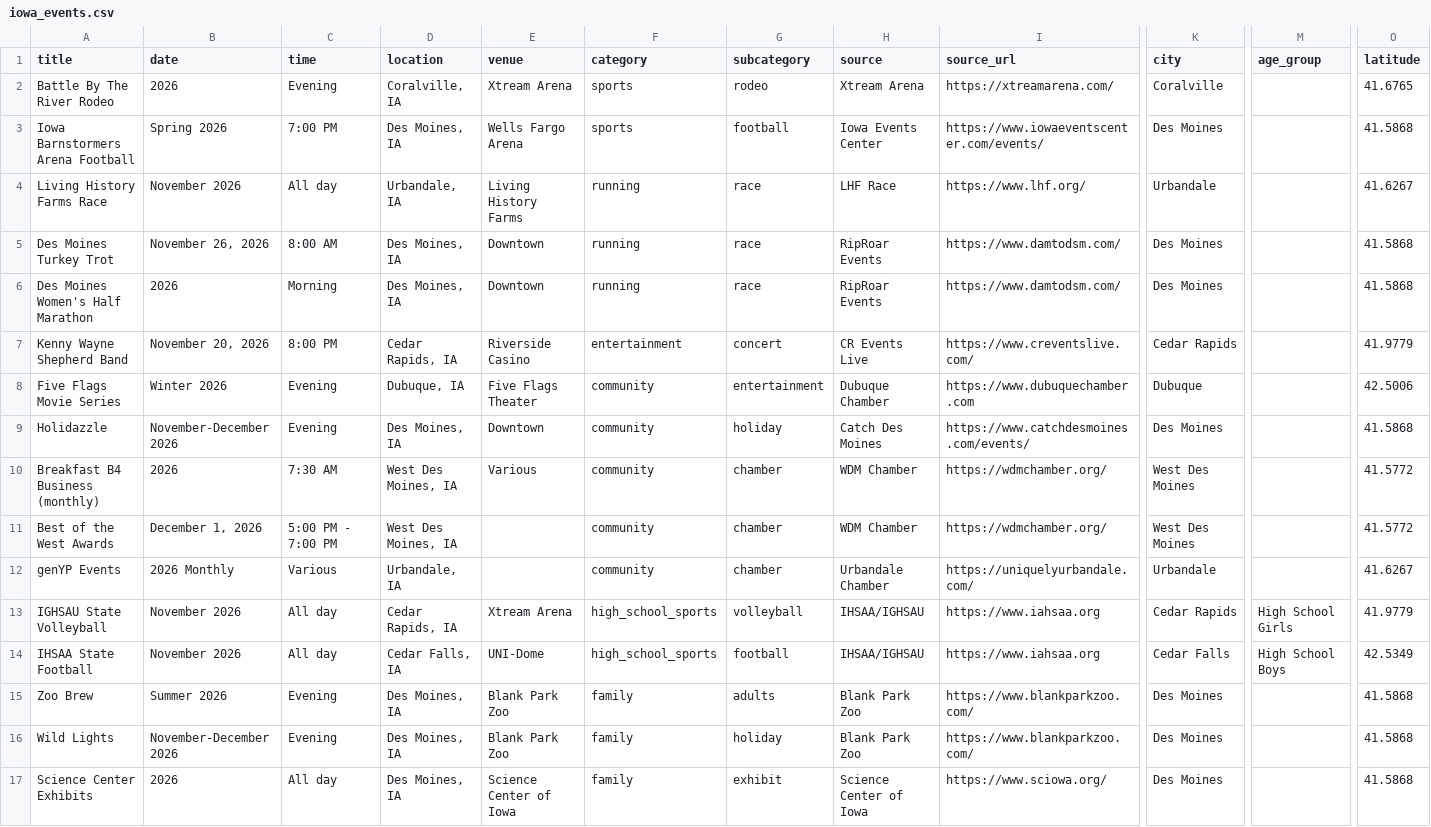
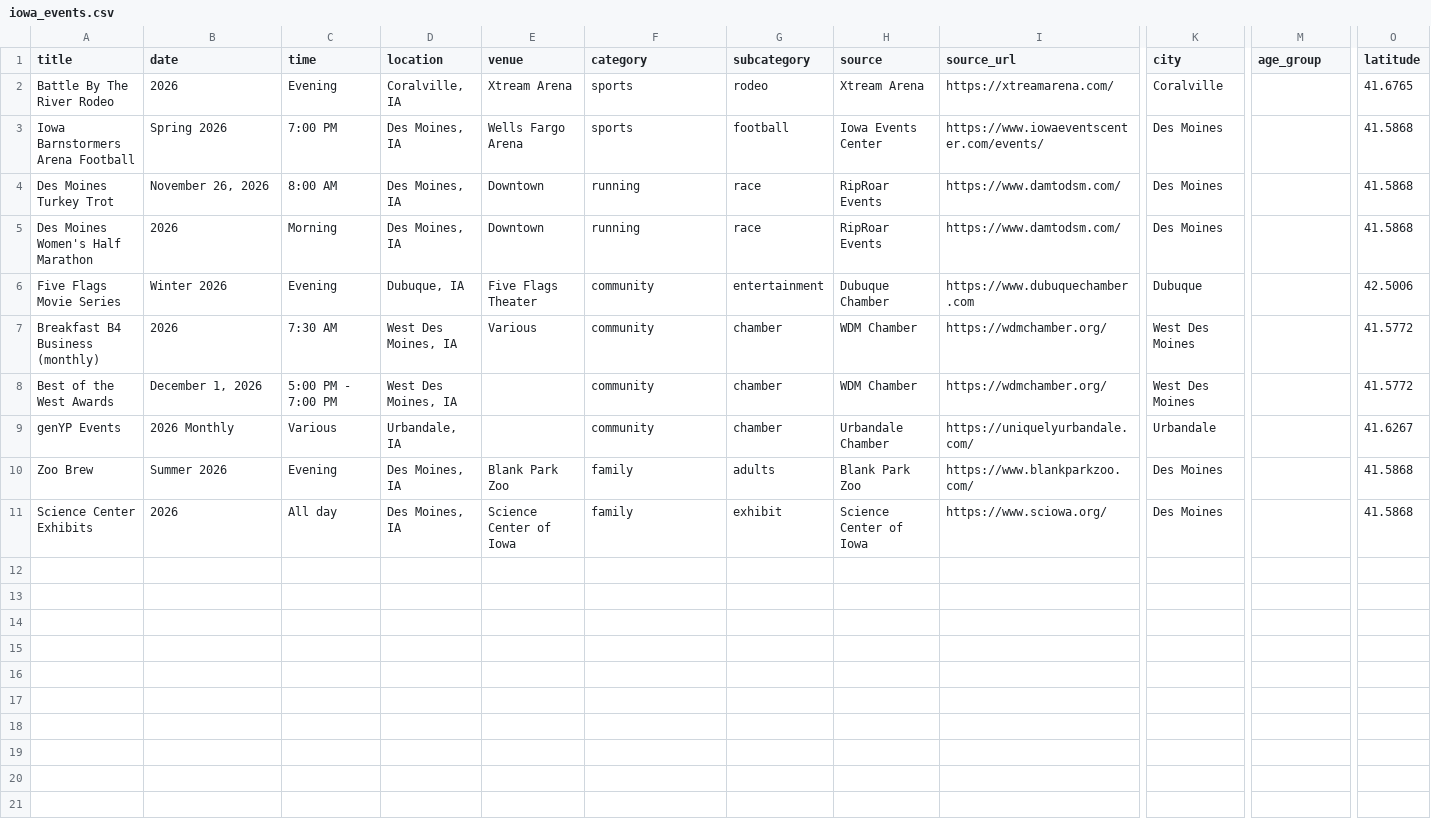
Before and after one commit to cwalter51/iowa-events-scraper, a CSV file: iowa_events.csv, drawn as a sheet; only a part is shown, gaps mark what is left out; rows hold the shown columns only; the diff names each change by its address in the sheet, - before the commit and + after, or states it on an @@ line.

```diff
--- a/iowa_events.csv
+++ b/iowa_events.csv
-row 4: Living History Farms Race | November 2026 | All day | Urbandale, IA | Living History Farms | running | race | LHF Race | https://www.lhf.org/ | Urbandale |  | 41.6267
-row 7: Kenny Wayne Shepherd Band | November 20, 2026 | 8:00 PM | Cedar Rapids, IA | Riverside Casino | entertainment | concert | CR Events Live | https://www.creventslive.com/ | Cedar Rapids |  | 41.9779
-row 9: Holidazzle | November-December 2026 | Evening | Des Moines, IA | Downtown | community | holiday | Catch Des Moines | https://www.catchdesmoines.com/events/ | Des Moines |  | 41.5868
-row 13: IGHSAU State Volleyball | November 2026 | All day | Cedar Rapids, IA | Xtream Arena | high_school_sports | volleyball | IHSAA/IGHSAU | https://www.iahsaa.org | Cedar Rapids | High School Girls | 41.9779
-row 14: IHSAA State Football | November 2026 | All day | Cedar Falls, IA | UNI-Dome | high_school_sports | football | IHSAA/IGHSAU | https://www.iahsaa.org | Cedar Falls | High School Boys | 42.5349
-row 16: Wild Lights | November-December 2026 | Evening | Des Moines, IA | Blank Park Zoo | family | holiday | Blank Park Zoo | https://www.blankparkzoo.com/ | Des Moines |  | 41.5868
```
Also changed, not shown: 1 other file.
